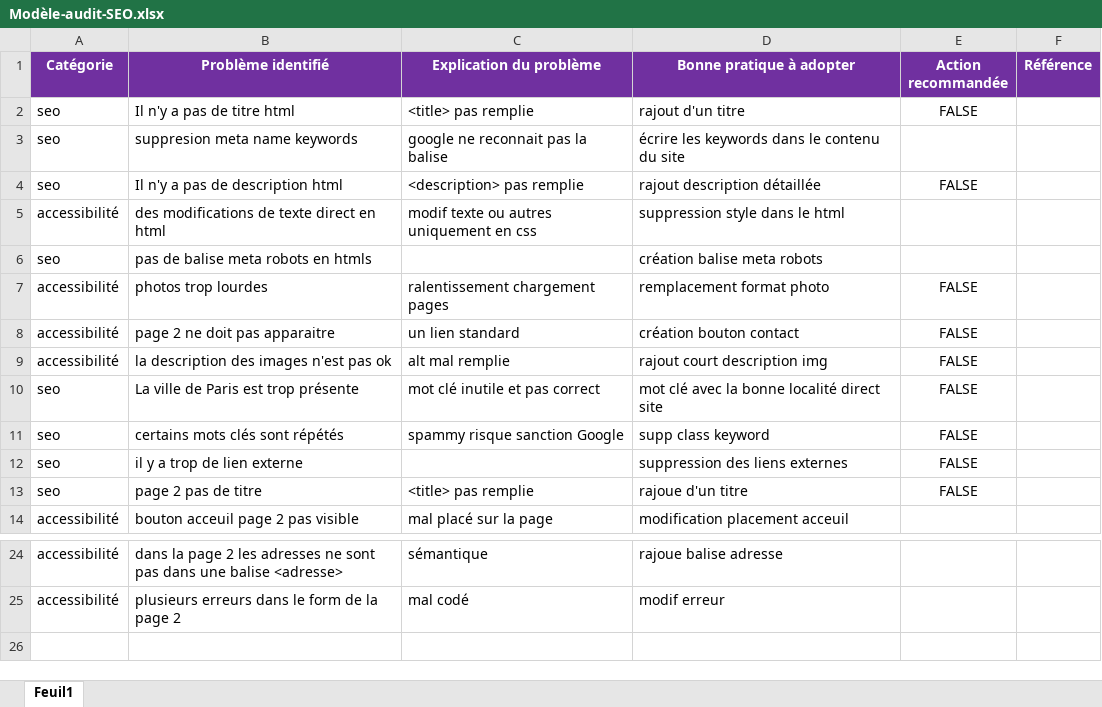
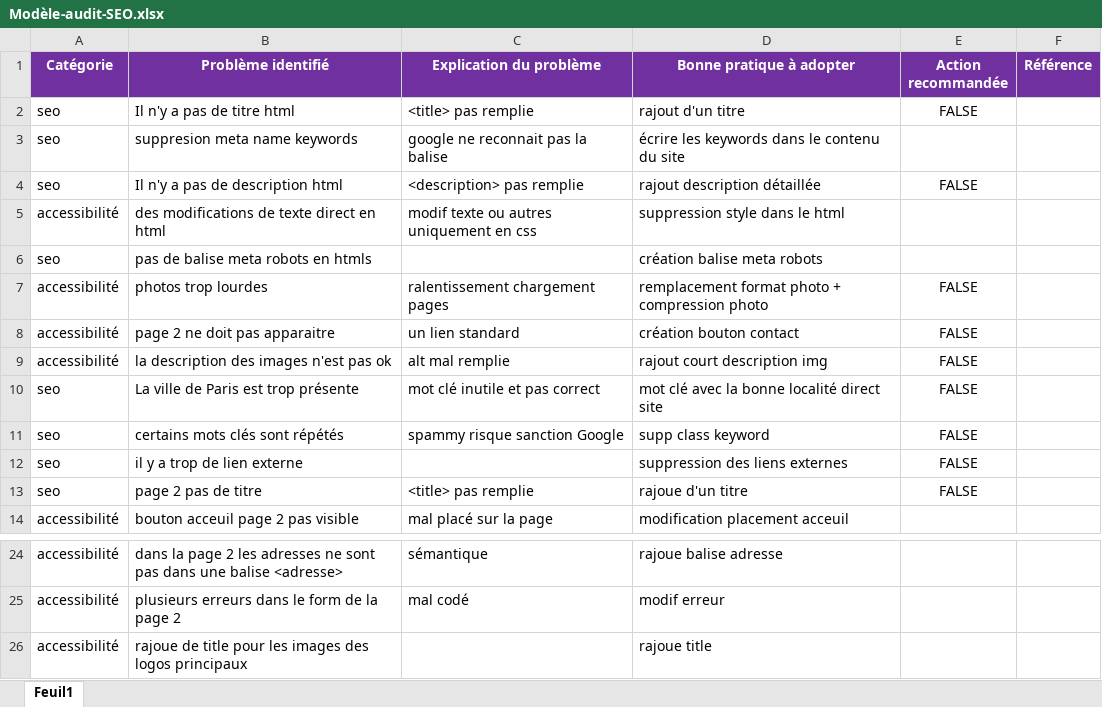
Before and after one commit to Nico32op/Projet4, an Excel workbook: Modèle-audit-SEO.xlsx, sheet Feuil1, drawn as a sheet; only a part is shown, gaps mark what is left out; values as stored, in another font and other column widths than the file's, no borders; the diff names each change by its address in the sheet, - before the commit and + after, or states it on an @@ line.

```diff
--- a/Modèle-audit-SEO.xlsx (sheet Feuil1)
+++ b/Modèle-audit-SEO.xlsx (sheet Feuil1)
-D7 (Bonne pratique à adopter): remplacement format photo
+D7 (Bonne pratique à adopter): remplacement format photo + compression photo
+row 26: accessibilité | rajoue de title pour les images des logos principaux |  | rajoue title
```
Also changed, not shown: 2 other files.
